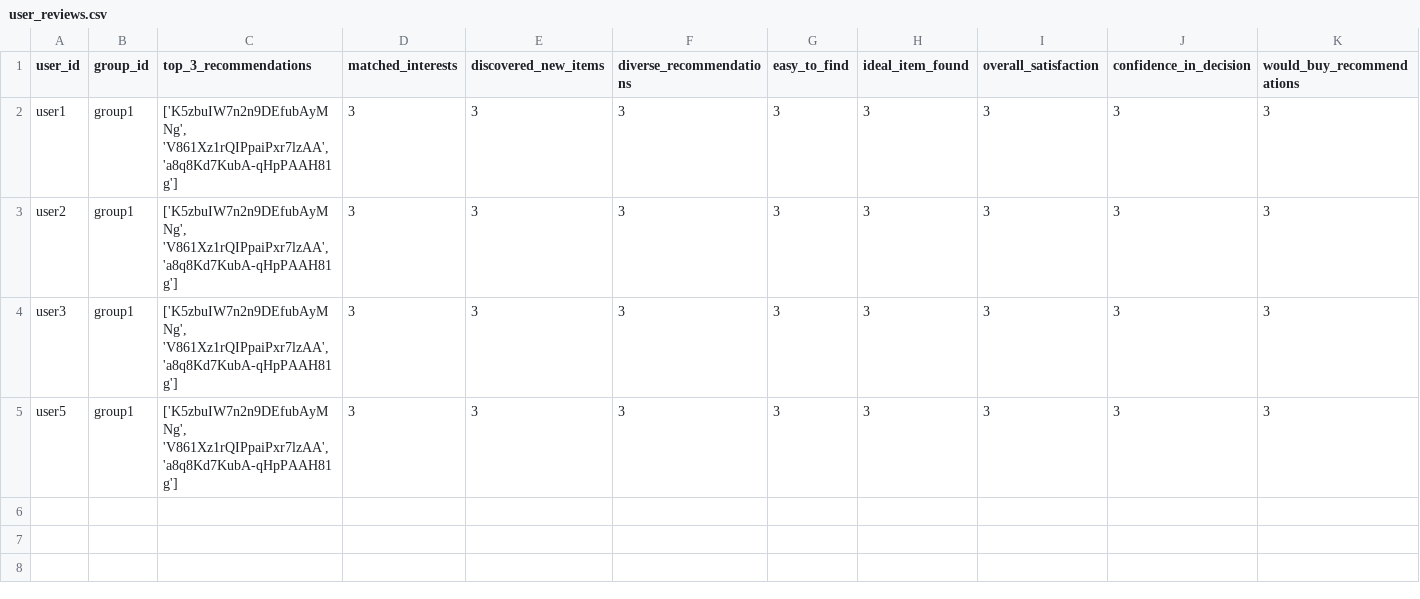
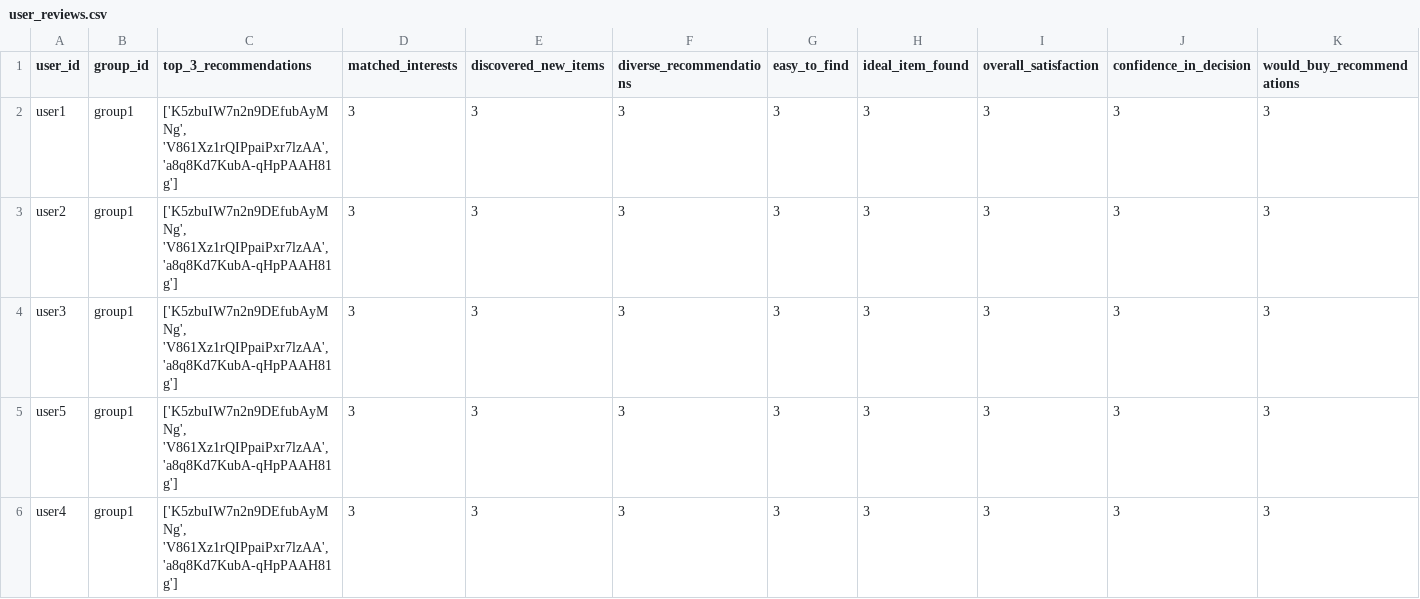
Before and after one commit to demondeployer7/dss, a CSV file: user_reviews.csv, drawn as a sheet; the diff names each change by its address in the sheet, - before the commit and + after, or states it on an @@ line.

Commit message:
Update user_reviews.csv via Streamlit app

```diff
--- a/user_reviews.csv
+++ b/user_reviews.csv
+row 6: user4 | group1 | ['K5zbuIW7n2n9DEfubAyMNg', 'V861Xz1rQIPpaiPxr7lzAA', 'a8q8Kd7KubA-qHpPAAH81g'] | 3 | 3 | 3 | 3 | 3 | 3 | 3 | 3
```
